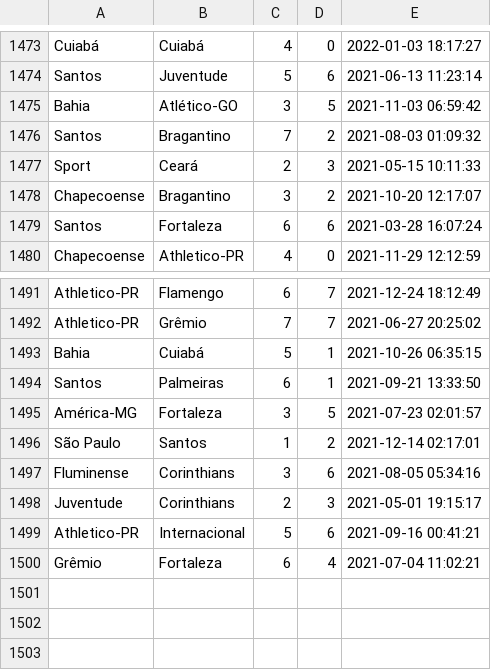
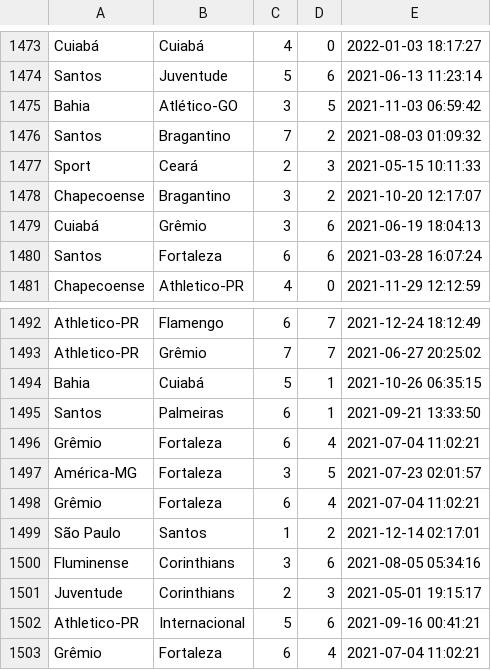
Before and after one commit to AndeCardoso/ScoreBoard, a CSV file: src/resources/input/game_results.csv, drawn as a sheet; only a part is shown, gaps mark what is left out; the diff names each change by its address in the sheet, - before the commit and + after, or states it on an @@ line.

```diff
--- a/src/resources/input/game_results.csv
+++ b/src/resources/input/game_results.csv
+row 1479: Cuiabá | Grêmio | 3 | 6 | 2021-06-19 18:04:13
+row 1496: Grêmio | Fortaleza | 6 | 4 | 2021-07-04 11:02:21
+row 1498: Grêmio | Fortaleza | 6 | 4 | 2021-07-04 11:02:21
```
Also changed, not shown: 8 other files.
